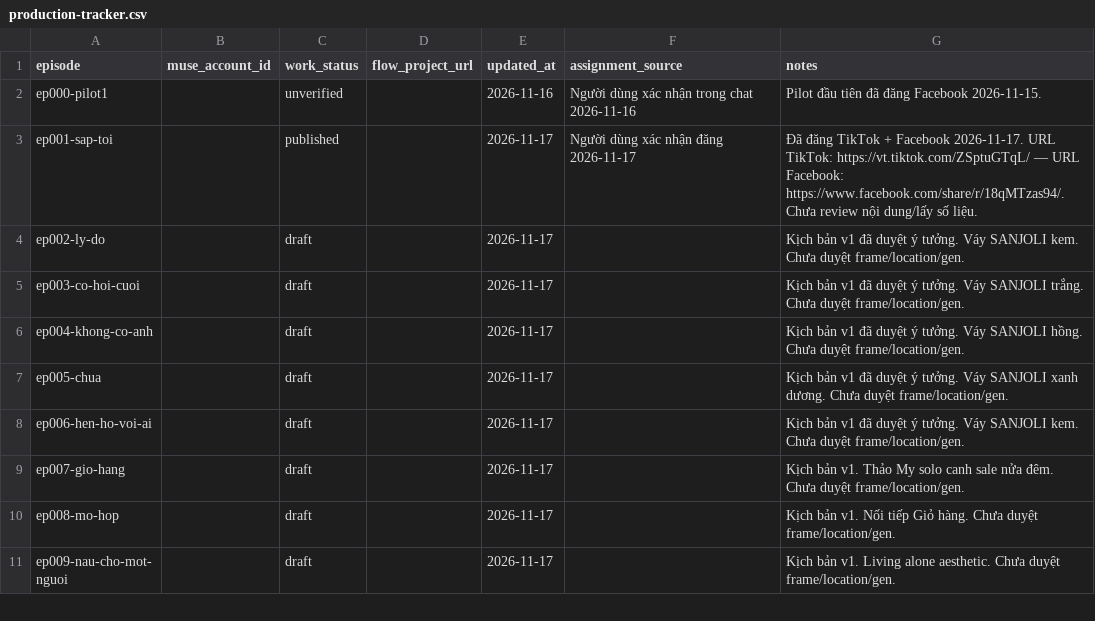
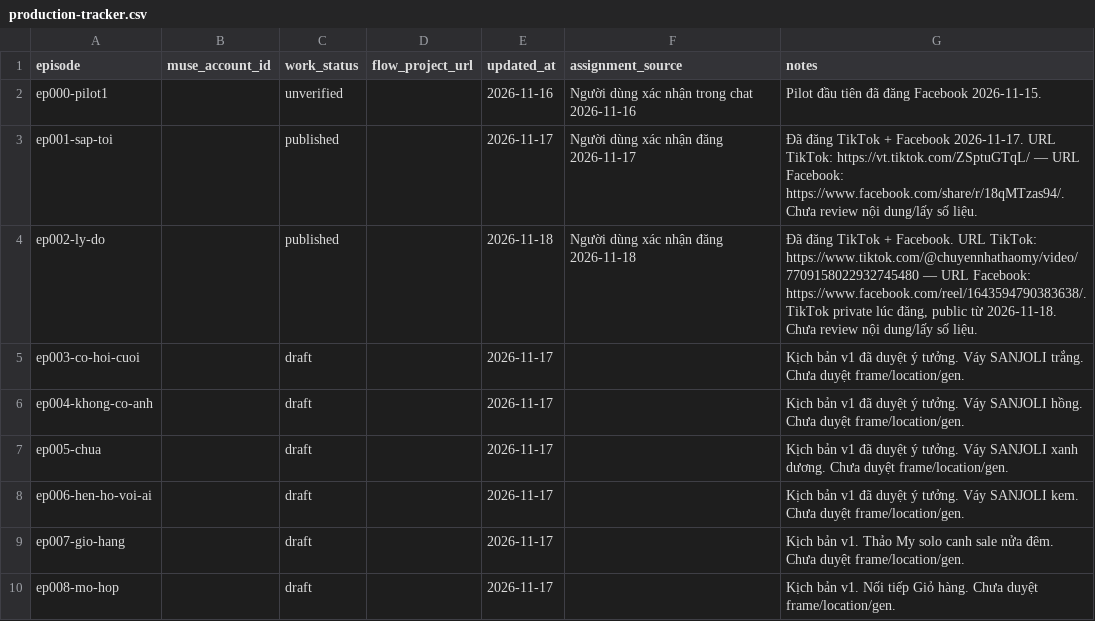
Before and after one commit to ptit9x/gen-videos-for-affiliate, a CSV file: 00_docs/production-tracker.csv, drawn as a sheet; only a part is shown; the shorter side is filled out with more unchanged rows.

```diff
--- a/00_docs/production-tracker.csv
+++ b/00_docs/production-tracker.csv
@@ -3,3 +3,3 @@ ep000-pilot1,,unverified,,2026-11-16,Người dùng xác nhận trong chat 2026-
 ep001-sap-toi,,published,,2026-11-17,Người dùng xác nhận đăng 2026-11-17,"Đã đăng TikTok + Facebook 2026-11-17. URL TikTok: https://vt.tiktok.com/ZSptuGTqL/ — URL Facebook: https://www.facebook.com/share/r/18qMTzas94/. Chưa review nội dung/lấy số liệu."
-ep002-ly-do,,draft,,2026-11-17,,Kịch bản v1 đã duyệt ý tưởng. Váy SANJOLI kem. Chưa duyệt frame/location/gen.
+ep002-ly-do,,published,,2026-11-18,Người dùng xác nhận đăng 2026-11-18,"Đã đăng TikTok + Facebook. URL TikTok: https://www.tiktok.com/@chuyennhathaomy/video/7709158022932745480 — URL Facebook: https://www.facebook.com/reel/1643594790383638/. TikTok private lúc đăng, public từ 2026-11-18. Chưa review nội dung/lấy số liệu."
 ep003-co-hoi-cuoi,,draft,,2026-11-17,,Kịch bản v1 đã duyệt ý tưởng. Váy SANJOLI trắng. Chưa duyệt frame/location/gen.
```
Also changed, not shown: 07_analytics/publications.csv.
